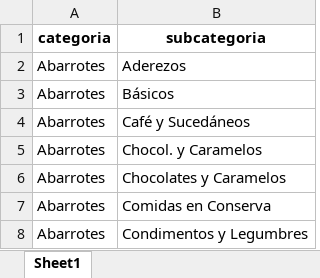
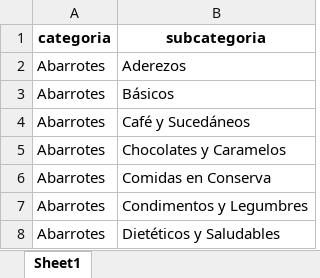
Before and after one commit to mauforonda/precios, an Excel workbook: data/Construcción IPC/outputs/categorias_subcategorias.xlsx, sheet Sheet1, drawn as a sheet; only a part is shown; the shorter side is filled out with more unchanged rows; values as stored, in another font and other column widths than the file's, no borders; the diff names each change by its address in the sheet, - before the commit and + after, or states it on an @@ line.

```diff
--- a/data/Construcción IPC/outputs/categorias_subcategorias.xlsx (sheet Sheet1)
+++ b/data/Construcción IPC/outputs/categorias_subcategorias.xlsx (sheet Sheet1)
-row 5: Abarrotes | Chocol. y Caramelos
```
Also changed, not shown: 4 other files.
